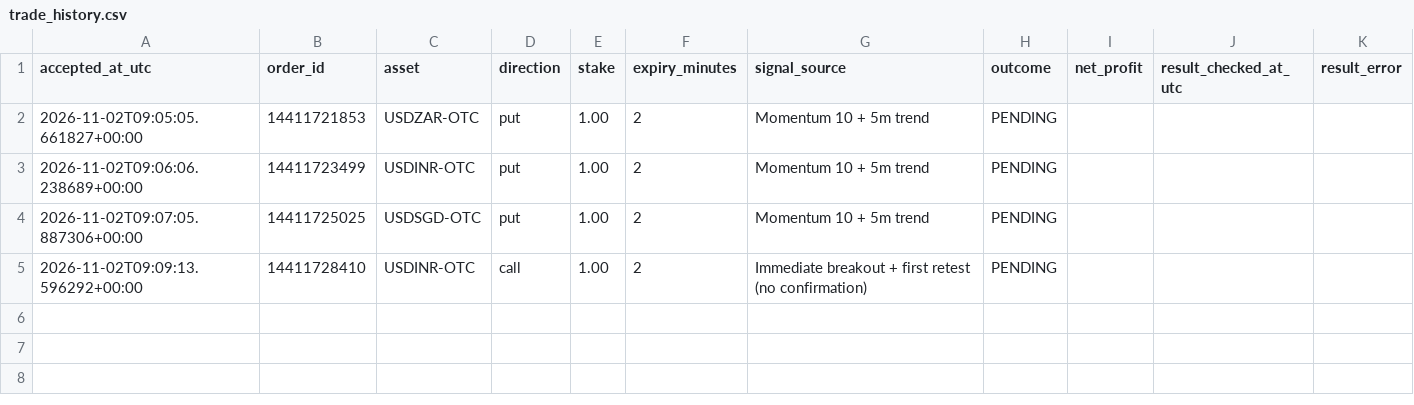
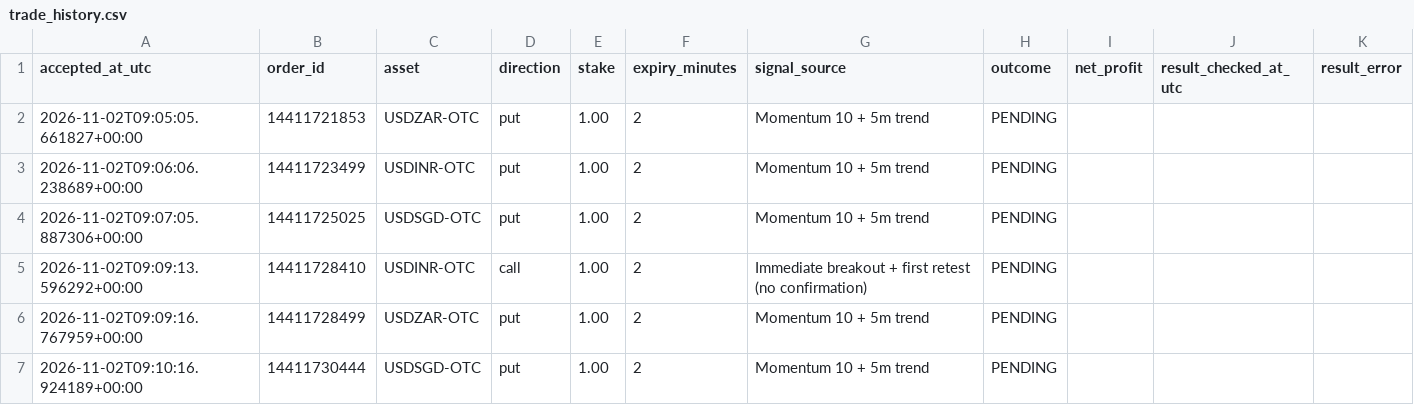
Before and after one commit to domixayo-gif/precision-signal-scanner, a CSV file: trade_history.csv, drawn as a sheet.

```diff
--- a/trade_history.csv
+++ b/trade_history.csv
@@ -5 +5,3 @@ accepted_at_utc,order_id,asset,direction,stake,expiry_minutes,signal_source,outc
 2026-11-02T09:09:13.596292+00:00,14411728410,USDINR-OTC,call,1.00,2,Immediate breakout + first retest (no confirmation),PENDING,,,
+2026-11-02T09:09:16.767959+00:00,14411728499,USDZAR-OTC,put,1.00,2,Momentum 10 + 5m trend,PENDING,,,
+2026-11-02T09:10:16.924189+00:00,14411730444,USDSGD-OTC,put,1.00,2,Momentum 10 + 5m trend,PENDING,,,
```
